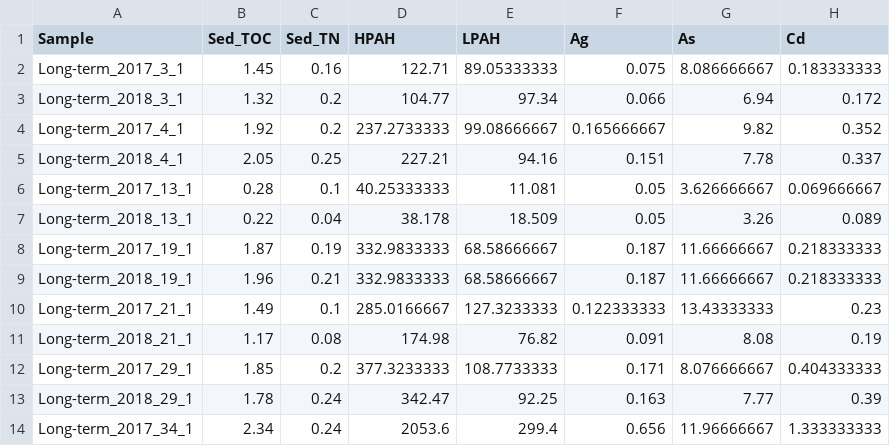
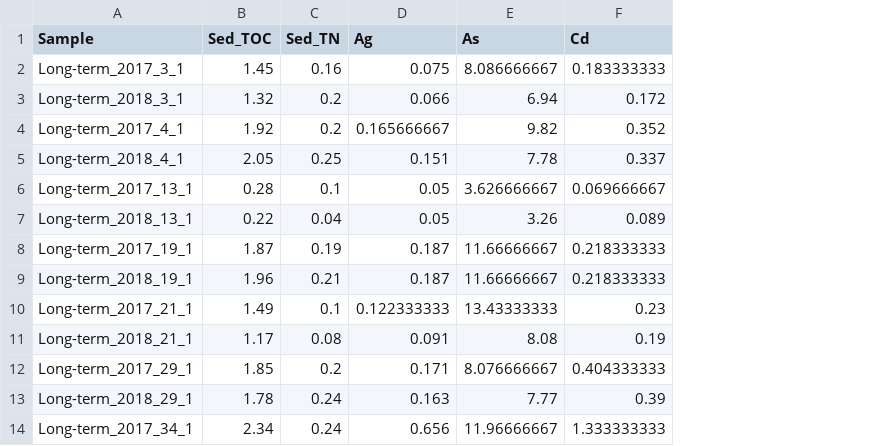
Before and after one commit to schoolmasterd/latent-disturbance-bioassessment, a CSV file: Data/sediment chemistry for 2017-2018 baseline.csv, drawn as a sheet; only a part is shown; the diff names each change by its address in the sheet, - before the commit and + after, or states it on an @@ line.

```diff
--- a/Data/sediment chemistry for 2017-2018 baseline.csv
+++ b/Data/sediment chemistry for 2017-2018 baseline.csv
-column D (HPAH), rows 2-14: 122.71 | 104.77 | 237.2733333 | 227.21 | 40.25333333 | 38.178 | 332.9833333 | 332.9833333 | 285.0166667 | 174.98 | 377.3233333 | 342.47 | 2053.6
-column E (LPAH), rows 2-14: 89.05333333 | 97.34 | 99.08666667 | 94.16 | 11.081 | 18.509 | 68.58666667 | 68.58666667 | 127.3233333 | 76.82 | 108.7733333 | 92.25 | 299.4
```
Also changed, not shown: 6 other files.
